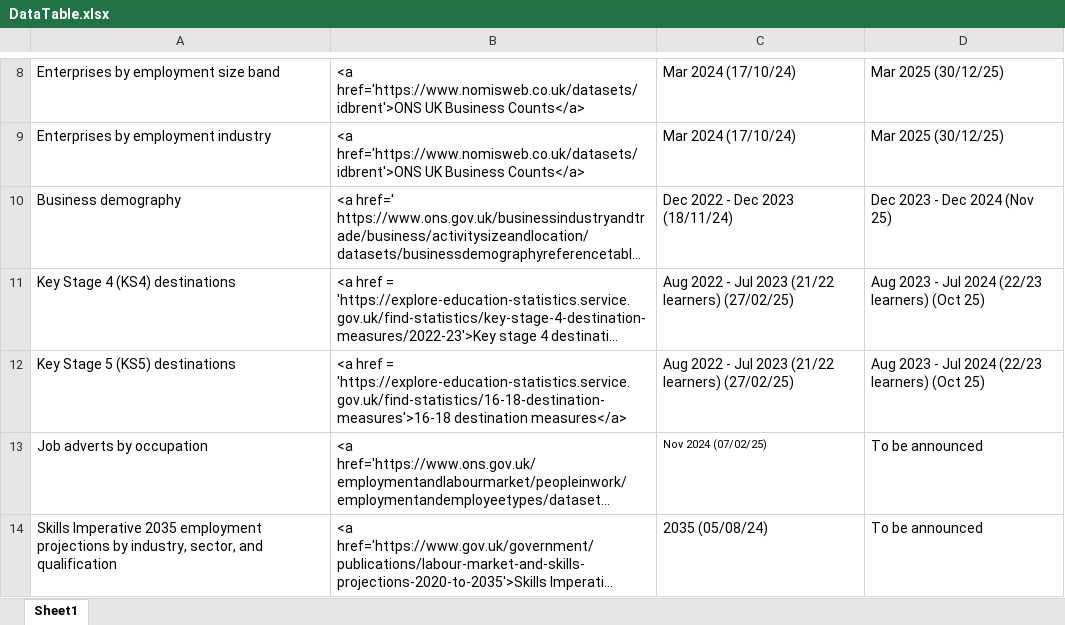
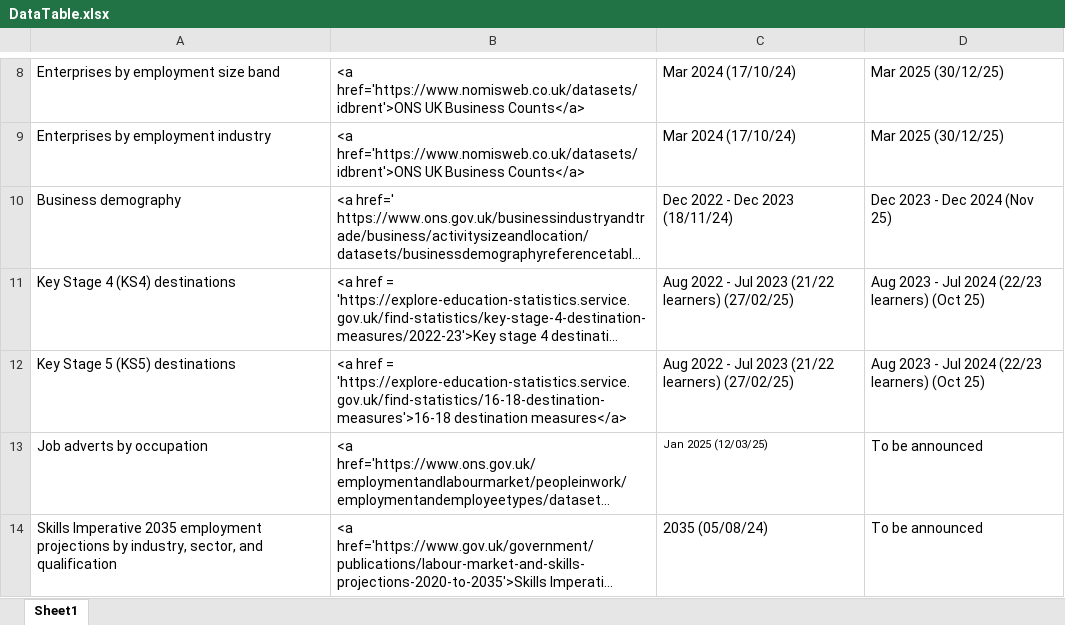
Before and after one commit to dfe-analytical-services/lsip_dashboard, an Excel workbook: Data/3-1_DataTable/DataTable.xlsx, sheet Sheet1, drawn as a sheet; only a part is shown, gaps mark what is left out; long unchanged cells end in …; values as stored, in another font and other column widths than the file's, no borders; the diff names each change by its address in the sheet, - before the commit and + after, or states it on an @@ line.

Commit message:
Update all the text in the dashboard: the version control, the data sources table, and the footnotes on the job ads page

```diff
--- a/Data/3-1_DataTable/DataTable.xlsx (sheet Sheet1)
+++ b/Data/3-1_DataTable/DataTable.xlsx (sheet Sheet1)
-C13: Nov 2024 (07/02/25)
+C13: Jan 2025 (12/03/25)
```
Also changed, not shown: Data/3-2_dataText/dataText.xlsx, 3 other files.
